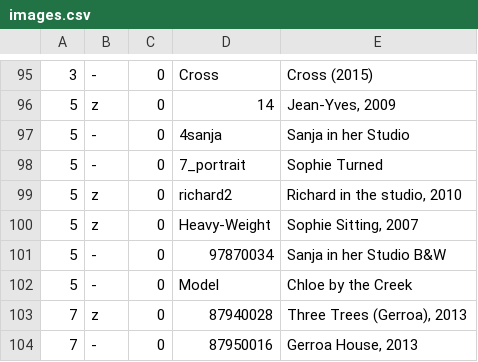
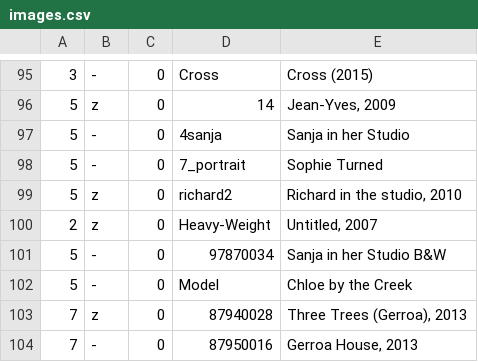
Before and after one commit to jeremydrape/www-jrd, a CSV file: data/csv/images.csv, drawn as a sheet; only a part is shown, gaps mark what is left out.

Commit message:
2020-06-06T03:15:07

```diff
--- a/data/csv/images.csv
+++ b/data/csv/images.csv
@@ -99,3 +99,3 @@
 5,z,0,richard2,"Richard in the studio, 2010"
-5,z,0,Heavy-Weight,"Sophie Sitting, 2007"
+2,z,0,Heavy-Weight,"Untitled, 2007"
 5,-,0,97870034,"Sanja in her Studio B&W"
```
